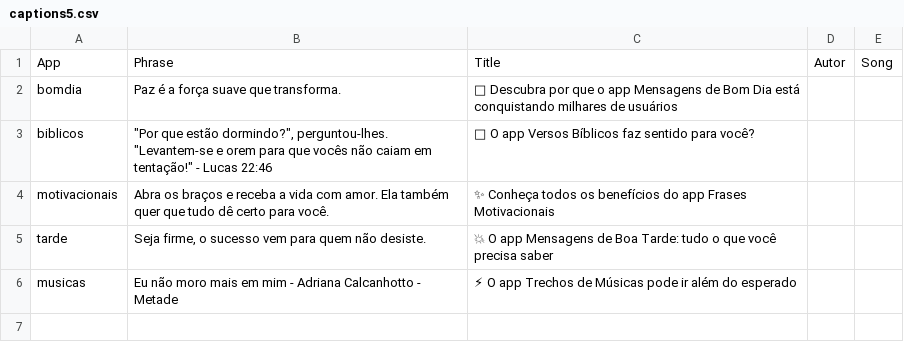
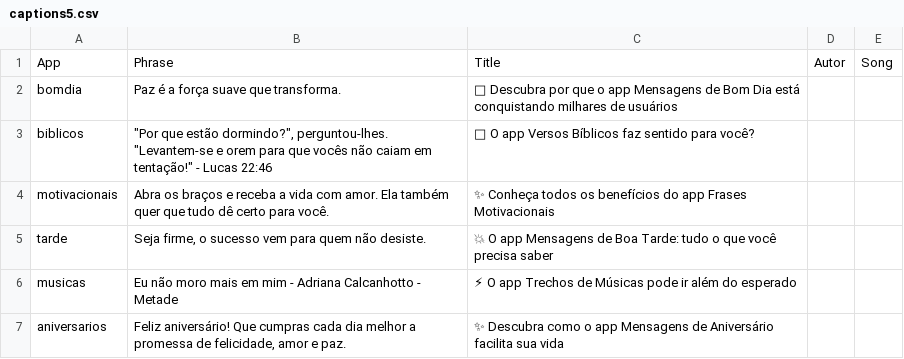
Before and after one commit to Luccas-Medina/automated_instagram_posts, a CSV file: images/captions5.csv, drawn as a sheet.

Commit message:
Update captions5.csv - aniversarios phrase

```diff
--- a/images/captions5.csv
+++ b/images/captions5.csv
@@ -6 +6,2 @@ tarde,"Seja firme, o sucesso vem para quem não desiste.","💥 O app Mensagens
 musicas,"Eu não moro mais em mim - Adriana Calcanhotto - Metade","⚡ O app Trechos de Músicas pode ir além do esperado",,
+aniversarios,"Feliz aniversário! Que cumpras cada dia melhor a promessa de felicidade, amor e paz.","✨ Descubra como o app Mensagens de Aniversário facilita sua vida",,
```
